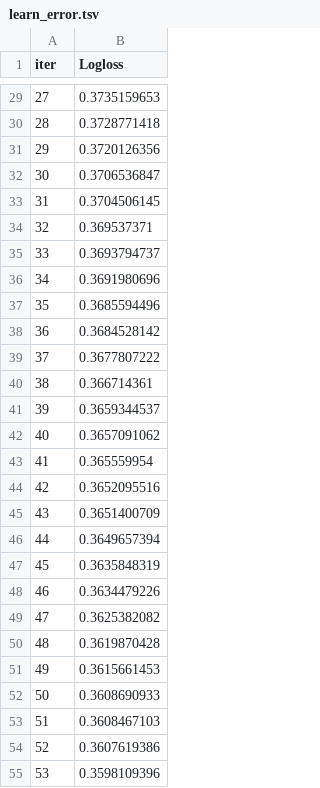
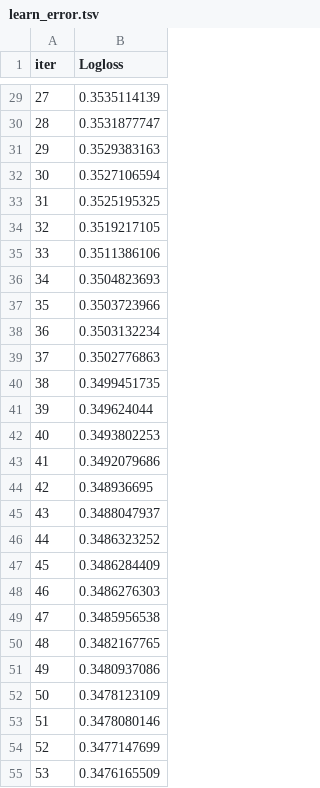
Before and after one commit to joyzinhw/classificacaodetoxicidade, a TSV file: catboost_info/learn_error.tsv, drawn as a sheet; only a part is shown, gaps mark what is left out; the diff covers the shown part only.

```diff
--- a/catboost_info/learn_error.tsv
+++ b/catboost_info/learn_error.tsv
@@ -29,27 +29,27 @@ iter	Logloss
-27	0.3735159653
-28	0.3728771418
-29	0.3720126356
-30	0.3706536847
-31	0.3704506145
-32	0.369537371
-33	0.3693794737
-34	0.3691980696
-35	0.3685594496
-36	0.3684528142
-37	0.3677807222
-38	0.366714361
-39	0.3659344537
-40	0.3657091062
-41	0.365559954
-42	0.3652095516
-43	0.3651400709
-44	0.3649657394
-45	0.3635848319
-46	0.3634479226
-47	0.3625382082
-48	0.3619870428
-49	0.3615661453
-50	0.3608690933
-51	0.3608467103
-52	0.3607619386
-53	0.3598109396
+27	0.3535114139
+28	0.3531877747
+29	0.3529383163
+30	0.3527106594
+31	0.3525195325
+32	0.3519217105
+33	0.3511386106
+34	0.3504823693
+35	0.3503723966
+36	0.3503132234
+37	0.3502776863
+38	0.3499451735
+39	0.349624044
+40	0.3493802253
+41	0.3492079686
+42	0.348936695
+43	0.3488047937
+44	0.3486323252
+45	0.3486284409
+46	0.3486276303
+47	0.3485956538
+48	0.3482167765
+49	0.3480937086
+50	0.3478123109
+51	0.3478080146
+52	0.3477147699
+53	0.3476165509
```
Also changed, not shown: 173 edited cells elsewhere in this file, catboost_info/time_left.tsv, 12 other files.
